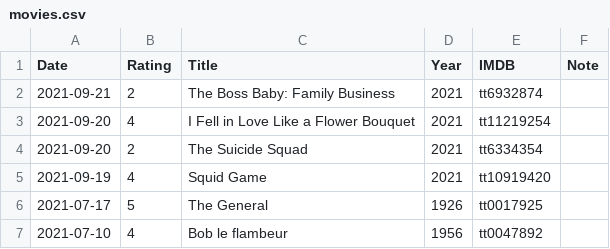
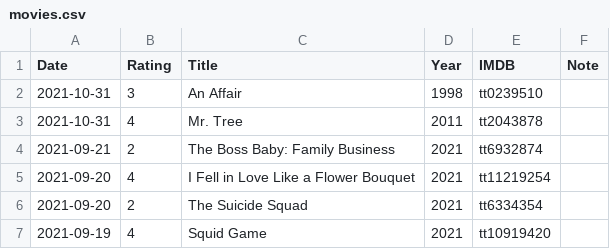
Before and after one commit to gujiaxi/gujiaxi.github.io, a CSV file: _data/movies.csv, drawn as a sheet; only a part is shown; the shorter side is filled out with more unchanged rows.

Commit message:
deployed by ciad

```diff
--- a/_data/movies.csv
+++ b/_data/movies.csv
@@ -1,2 +1,4 @@
 Date,Rating,Title,Year,IMDB,Note
+2021-10-31,3,An Affair,1998,tt0239510,
+2021-10-31,4,Mr. Tree,2011,tt2043878,
 2021-09-21,2,The Boss Baby: Family Business,2021,tt6932874,
```
